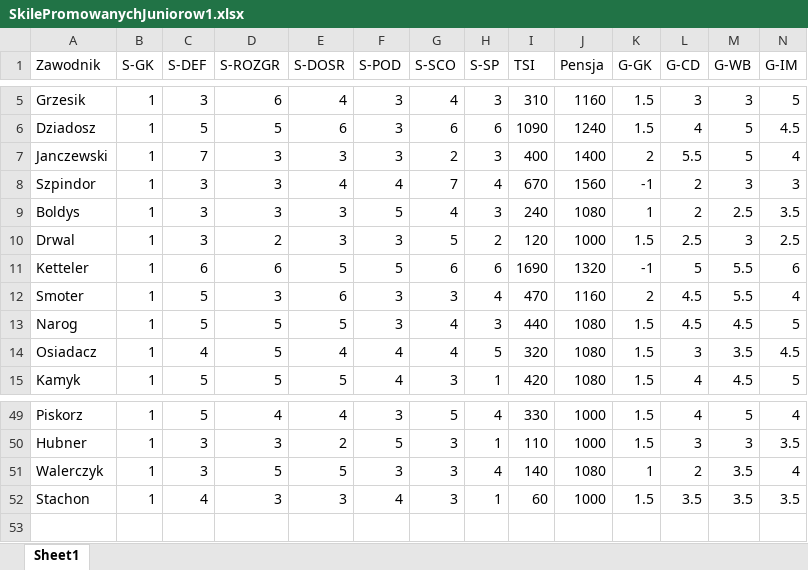
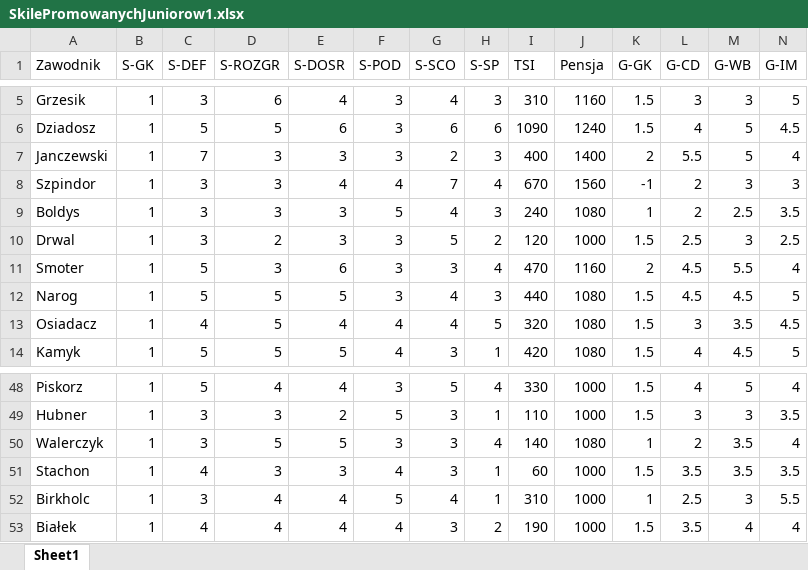
Before and after one commit to razor-blue/Hattrick_Scrapper, an Excel workbook: src/data/SkilePromowanychJuniorow1.xlsx, sheet Sheet1, drawn as a sheet; only a part is shown, gaps mark what is left out; values as stored, in another font and other column widths than the file's, no borders; conditional formats not drawn; removed rows and columns are numbered as before the commit, all else as after; rows hold the shown columns only; the diff names each change by its address in the sheet, - before the commit and + after, or states it on an @@ line.

```diff
--- a/src/data/SkilePromowanychJuniorow1.xlsx (sheet Sheet1)
+++ b/src/data/SkilePromowanychJuniorow1.xlsx (sheet Sheet1)
-row 11: Ketteler | 1 | 6 | 6 | 5 | 5 | 6 | 6 | 1690 | 1320 | -1 | 5 | 5.5 | 6
+row 52: Birkholc | 1 | 3 | 4 | 4 | 5 | 4 | 1 | 310 | 1000 | 1 | 2.5 | 3 | 5.5
+row 53: Białek | 1 | 4 | 4 | 4 | 4 | 3 | 2 | 190 | 1000 | 1.5 | 3.5 | 4 | 4
```
Also changed, not shown: 13 other files.
